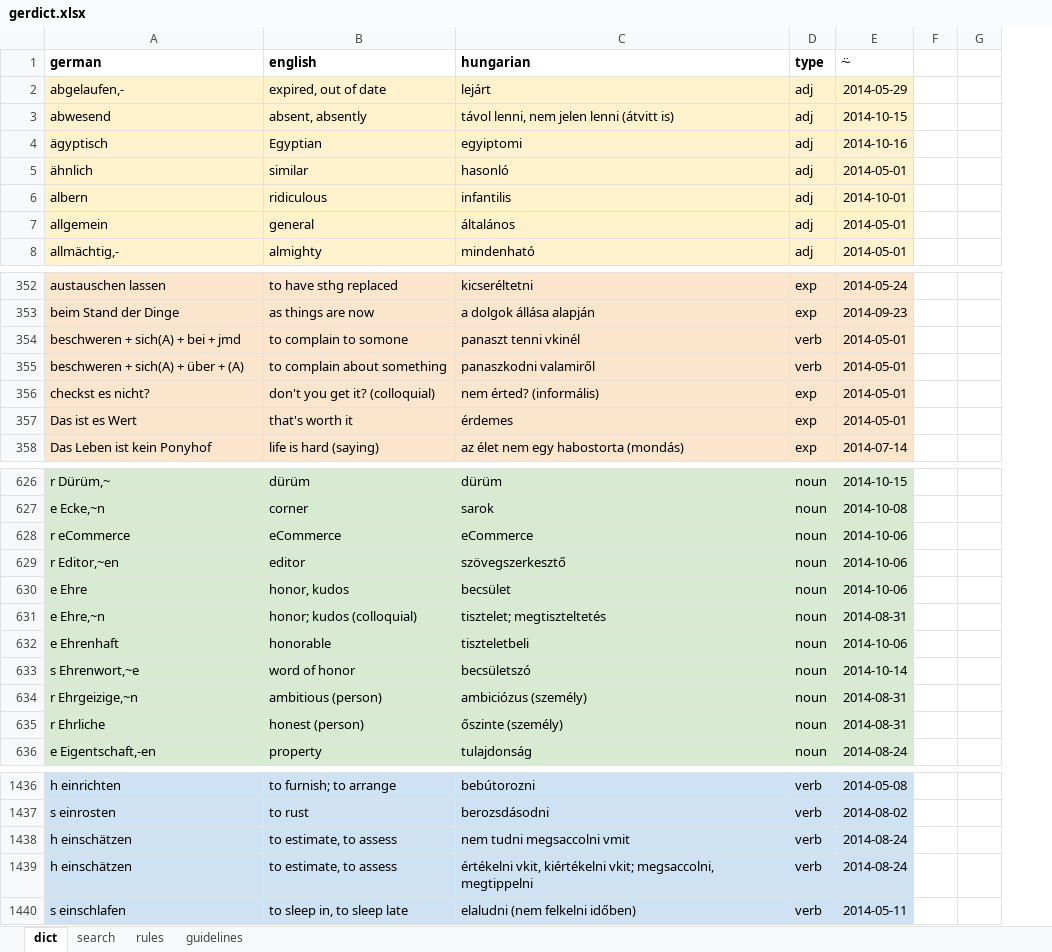
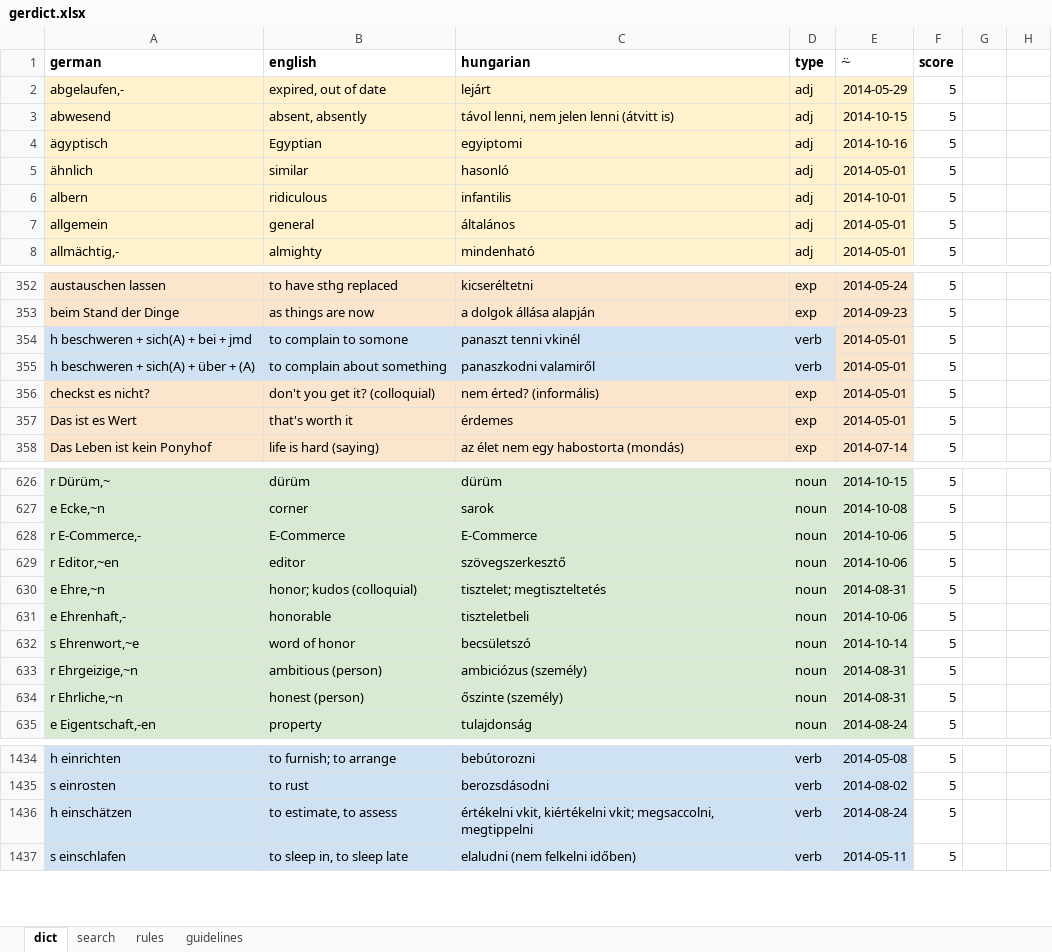
Before and after one commit to peteraba/d5, an Excel workbook: reader/fixture/gerdict.xlsx, sheet dict, drawn as a sheet; only a part is shown, gaps mark what is left out; values as stored, in another font and other column widths than the file's, no borders; charts and pictures not drawn; removed rows and columns are numbered as before the commit, all else as after; the diff covers the shown part only; the diff names each change by its address in the sheet, - before the commit and + after, or states it on an @@ line.

Commit message:
Updating fixtures

```diff
--- a/reader/fixture/gerdict.xlsx (sheet dict)
+++ b/reader/fixture/gerdict.xlsx (sheet dict)
+column F (score), rows 2-8: all 5; rows 352-358: all 5; rows 626-635: all 5; rows 1434-1437: all 5
-A354 (german): beschweren + sich(A) + bei + jmd
+A354 (german): h beschweren + sich(A) + bei + jmd
-A354:D355 fill: #FCE5CD
+A354:D355 fill: #CFE2F3
-A355 (german): beschweren + sich(A) + über + (A)
+A355 (german): h beschweren + sich(A) + über + (A)
-A628 (german): r eCommerce
+A628 (german): r E-Commerce,-
-B628 (english): eCommerce
+B628 (english): E-Commerce
-C628 (hungarian): eCommerce
+C628 (hungarian): E-Commerce
-row 630: e Ehre | honor, kudos | becsület | noun | 2014-10-06
-A631 (german): e Ehrenhaft
+A631 (german): e Ehrenhaft,-
-A634 (german): r Ehrliche
+A634 (german): r Ehrliche,~n
-row 1438: h einschätzen | to estimate, to assess | nem tudni megsaccolni vmit | verb | 2014-08-24
```
Also changed, not shown: 21 added rows, 1 removed row and 37 edited cells elsewhere in this sheet, 2 other files.
